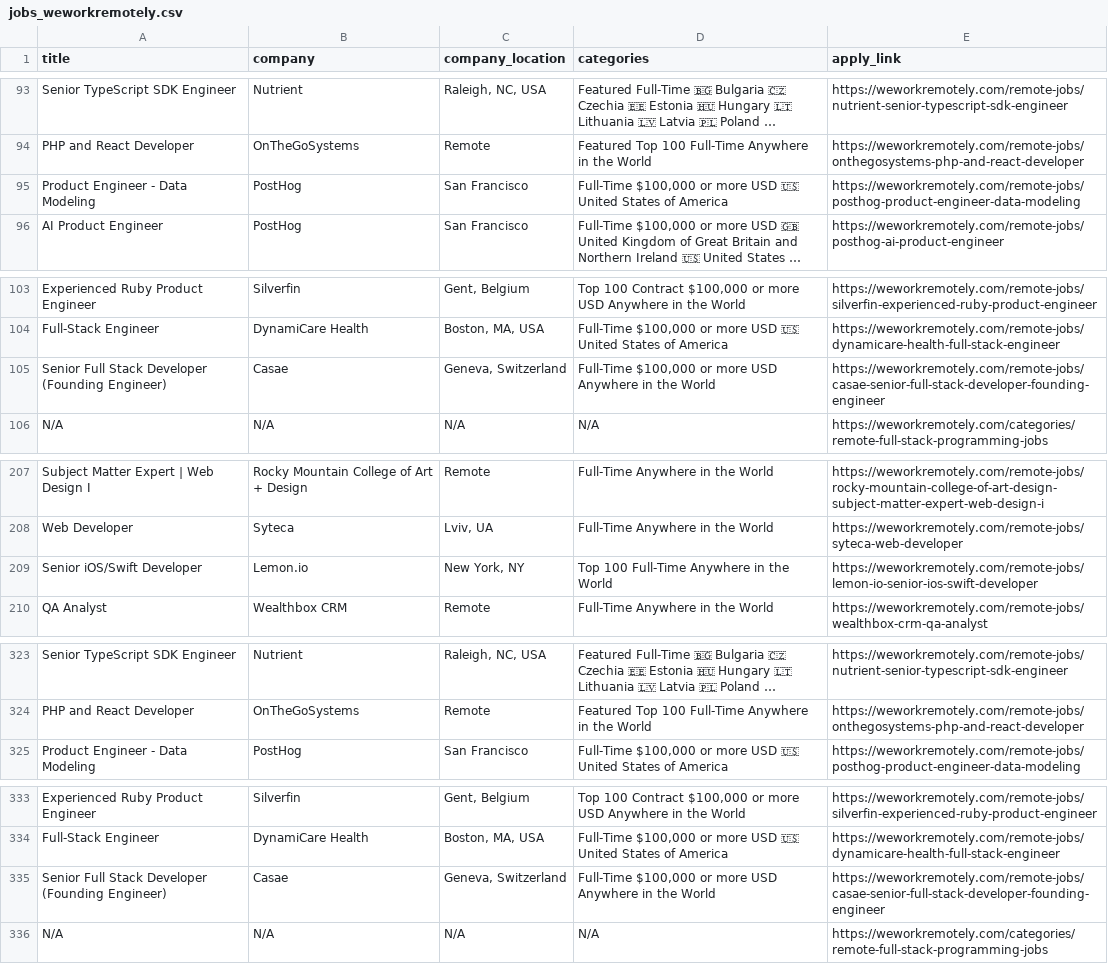
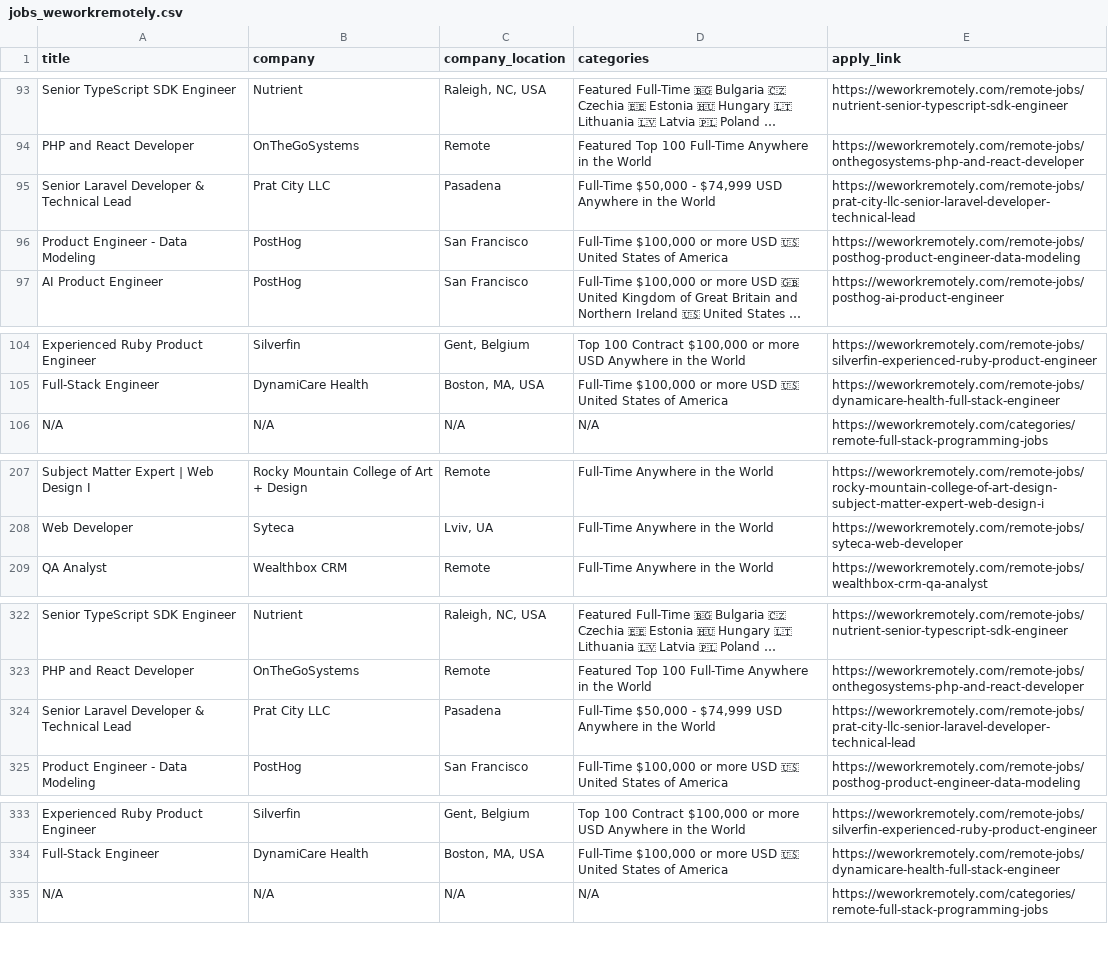
Before and after one commit to Boffins03/Remote-Job-Analyzer, a CSV file: data/processed/jobs_weworkremotely.csv, drawn as a sheet; only a part is shown, gaps mark what is left out; long unchanged cells end in …; removed rows and columns are numbered as before the commit, all else as after; the diff covers the shown part only; the diff names each change by its address in the sheet, - before the commit and + after, or states it on an @@ line.

```diff
--- a/data/processed/jobs_weworkremotely.csv
+++ b/data/processed/jobs_weworkremotely.csv
+row 95: Senior Laravel Developer & Technical Lead | Prat City LLC | Pasadena | Full-Time $50,000 - $74,999 USD Anywhere in the World | https://weworkremotely.com/remote-jobs/prat-city-llc-senior-laravel-developer-technical-lead
-row 105: Senior Full Stack Developer (Founding Engineer) | Casae | Geneva, Switzerland | Full-Time $100,000 or more USD Anywhere in the World | https://weworkremotely.com/remote-jobs/casae-senior-full-stack-developer-founding-engineer
-row 209: Senior iOS/Swift Developer | Lemon.io | New York, NY | Top 100 Full-Time Anywhere in the World | https://weworkremotely.com/remote-jobs/lemon-io-senior-ios-swift-developer
+row 324: Senior Laravel Developer & Technical Lead | Prat City LLC | Pasadena | Full-Time $50,000 - $74,999 USD Anywhere in the World | https://weworkremotely.com/remote-jobs/prat-city-llc-senior-laravel-developer-technical-lead
-row 335: Senior Full Stack Developer (Founding Engineer) | Casae | Geneva, Switzerland | Full-Time $100,000 or more USD Anywhere in the World | https://weworkremotely.com/remote-jobs/casae-senior-full-stack-developer-founding-engineer
```
Also changed, not shown: 1 removed row elsewhere in this file, data/processed/jobs_clean.csv, data/processed/jobs_remoteok.csv, 6 other files.
